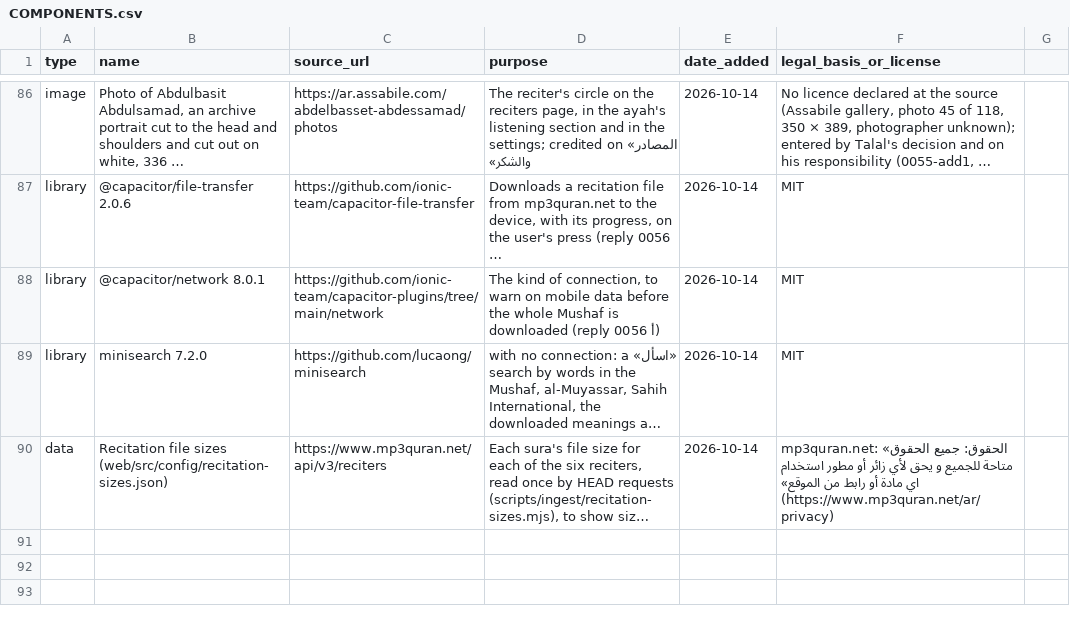
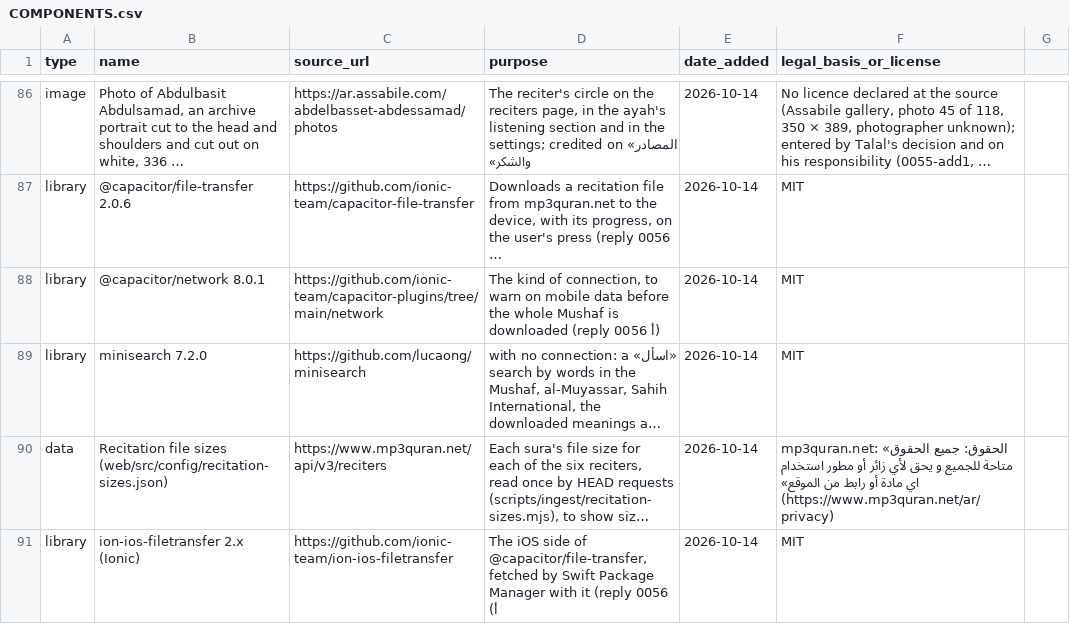
Before and after one commit to alkhammashtalal-sketch/i-muslim, a CSV file: docs/COMPONENTS.csv, drawn as a sheet; only a part is shown, gaps mark what is left out; long unchanged cells end in …; the diff names each change by its address in the sheet, - before the commit and + after, or states it on an @@ line.

```diff
--- a/docs/COMPONENTS.csv
+++ b/docs/COMPONENTS.csv
+row 91: library | ion-ios-filetransfer 2.x (Ionic) | https://github.com/ionic-team/ion-ios-filetransfer | The iOS side of @capacitor/file-transfer, fetched by Swift Package Manager with it (reply 0056 أ) | 2026-10-14 | MIT
```
Also changed, not shown: 1 other file.
